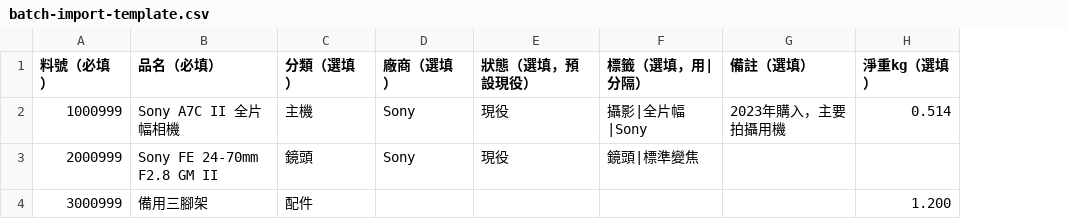
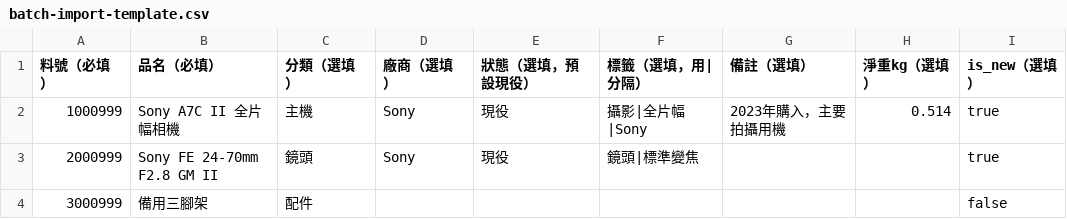
Before and after one commit to homejay-eup/equipment-cards, a CSV file: public/batch-import-template.csv, drawn as a sheet; the diff names each change by its address in the sheet, - before the commit and + after, or states it on an @@ line.

```diff
--- a/public/batch-import-template.csv
+++ b/public/batch-import-template.csv
+column I (is_new（選填）), rows 2-4: true | true | false
-H4 (淨重kg（選填）): 1.200
+H4 (淨重kg（選填）): (empty)
```
Also changed, not shown: 4 other files.
